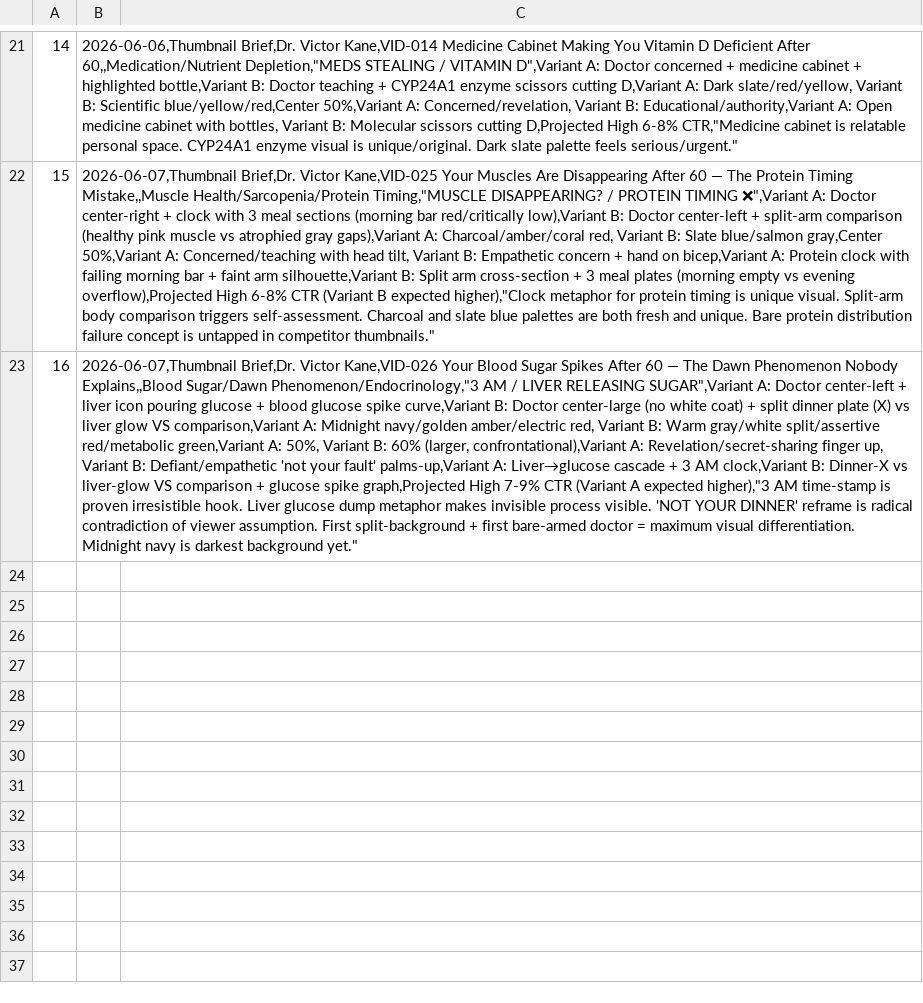
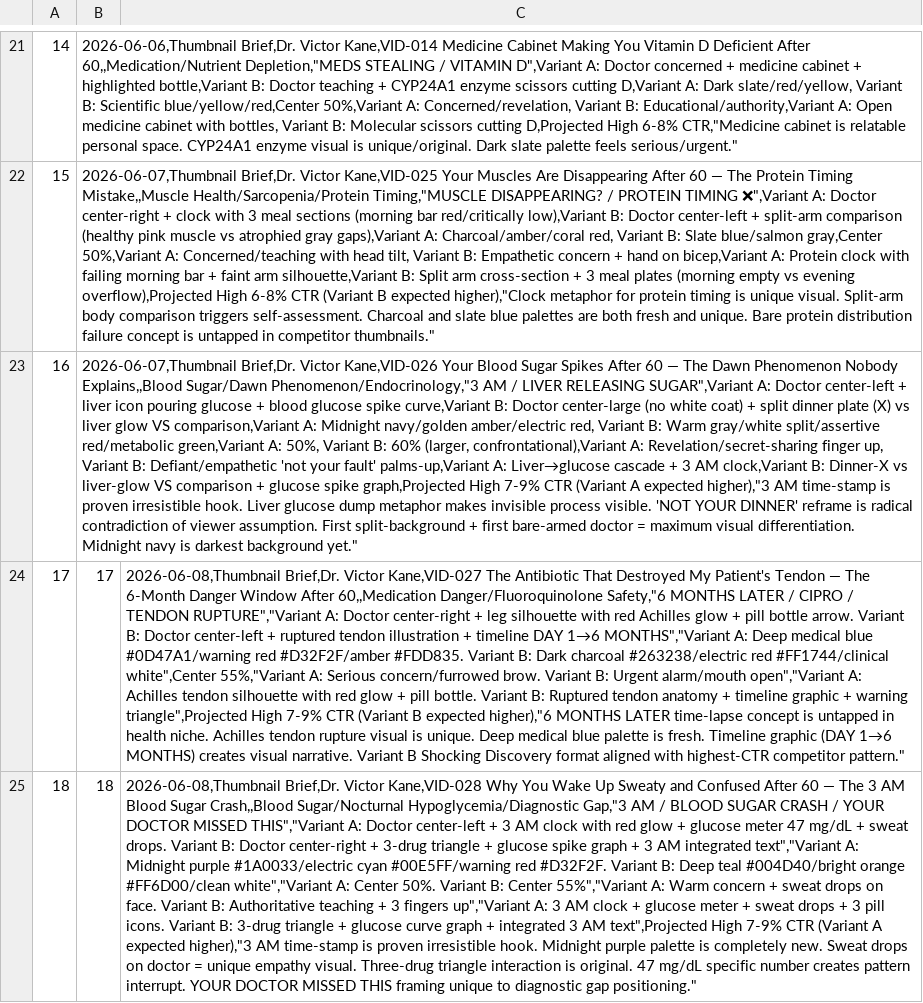
Before and after one commit to tanishkrai07/hermes-youtube-growth-os, a CSV file: memory/thumbnail_memory.csv, drawn as a sheet; only a part is shown, gaps mark what is left out; the diff names each change by its address in the sheet, - before the commit and + after, or states it on an @@ line.

Commit message:
Daily memory update 2026-06-08: VID-027/028 scripts, competitor scan, idea list, safety boundaries
- Added VID-027 (Antibiotic Tendon Rupture, I130, Score 23) and VID-028 (Nocturnal Hypoglycemia, I128, Score 22) to channel_brain.md
- Updated competitor_memory.md with June 8 scan: Waterling suppressed, Kent 1.3M mega-hit, Whitmore 393K breakout, Franklin multi-ID peak risk
- Added new safety boundaries for antibiotic/metabolic content to failed_patterns.md
- Updated next_actions.md with June 9 priorities and revised upload schedule
- Added new viral formats: Anxiety Crosstalk (P058), Precision Nutrition (P059), Death Drinking (P060)
- New title patterns: P065 (Drug+Time Window), P066 (Symptom+Time+Doctor Misses), P067 (Condition+Drug Masks)
- Updated current_context_pack.md with upload schedule and stroke niche opportunity
- Appended 9 new ideas (I121-I129) to video_idea_bank.csv
- Updated thumbnail_memory.csv with VID-027/028 briefs
- Added content chain links for VID-027 → VID-028 cross-references
- Firecrawl API credits exhausted - infrastructure flagged for refill

```diff
--- a/memory/thumbnail_memory.csv
+++ b/memory/thumbnail_memory.csv
+row 24: 17 | 17 | 2026-06-08,Thumbnail Brief,Dr. Victor Kane,VID-027 The Antibiotic That Destroyed My Patient's Tendon — The 6-Month Danger Window After 60,,Medication Danger/Fluoroquinolone Safety,"6 MONTHS LATER / CIPRO / TENDON RUPTURE","Variant A: Doctor center-right + leg silhouette with red Achilles glow + pill bottle arrow. Variant B: Doctor center-left + ruptured tendon illustration + timeline DAY 1→6 MONTHS","Variant A: Deep medical blue #0D47A1/warning red #D32F2F/amber #FDD835. Variant B: Dark charcoal #263238/electric red #FF1744/clinical white",Center 55%,"Variant A: Serious concern/furrowed brow. Variant B: Urgent alarm/mouth open","Variant A: Achilles tendon silhouette with red glow + pill bottle. Variant B: Ruptured tendon anatomy + timeline graphic + warning triangle",Projected High 7-9% CTR (Variant B expected higher),"6 MONTHS LATER time-lapse concept is untapped in health niche. Achilles tendon rupture visual is unique. Deep medical blue palette is fresh. Timeline graphic (DAY 1→6 MONTHS) creates visual narrative. Variant B Shocking Discovery format aligned with highest-CTR competitor pattern."
+row 25: 18 | 18 | 2026-06-08,Thumbnail Brief,Dr. Victor Kane,VID-028 Why You Wake Up Sweaty and Confused After 60 — The 3 AM Blood Sugar Crash,,Blood Sugar/Nocturnal Hypoglycemia/Diagnostic Gap,"3 AM / BLOOD SUGAR CRASH / YOUR DOCTOR MISSED THIS","Variant A: Doctor center-left + 3 AM clock with red glow + glucose meter 47 mg/dL + sweat drops. Variant B: Doctor center-right + 3-drug triangle + glucose spike graph + 3 AM integrated text","Variant A: Midnight purple #1A0033/electric cyan #00E5FF/warning red #D32F2F. Variant B: Deep teal #004D40/bright orange #FF6D00/clean white","Variant A: Center 50%. Variant B: Center 55%","Variant A: Warm concern + sweat drops on face. Variant B: Authoritative teaching + 3 fingers up","Variant A: 3 AM clock + glucose meter + sweat drops + 3 pill icons. Variant B: 3-drug triangle + glucose curve graph + integrated 3 AM text",Projected High 7-9% CTR (Variant A expected higher),"3 AM time-stamp is proven irresistible hook. Midnight purple palette is completely new. Sweat drops on doctor = unique empathy visual. Three-drug triangle interaction is original. 47 mg/dL specific number creates pattern interrupt. YOUR DOCTOR MISSED THIS framing unique to diagnostic gap positioning."
```
Also changed, not shown: memory/title_patterns.csv, 15 other files.
